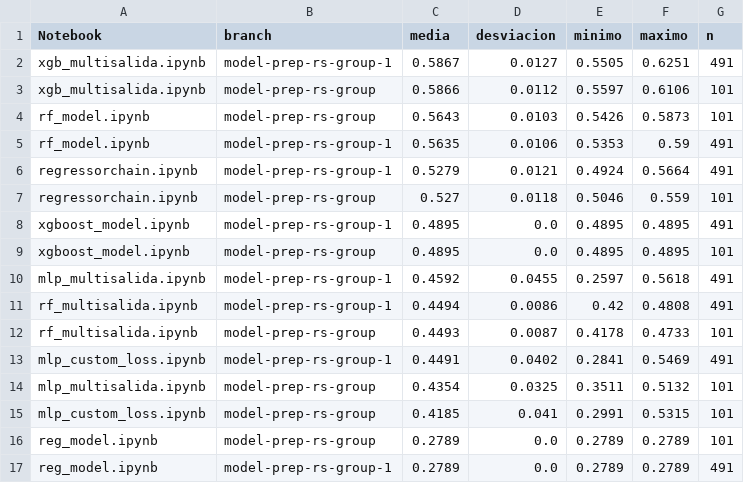
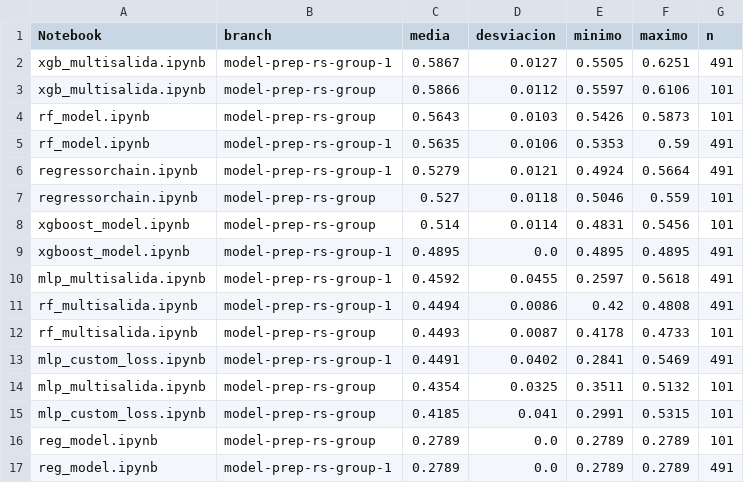
Before and after one commit to Akanenosketch/TFG-SOB4ES, a CSV file: output/comparativas/barrido_resumen_earthworm_richness_z.csv, drawn as a sheet.

```diff
--- a/output/comparativas/barrido_resumen_earthworm_richness_z.csv
+++ b/output/comparativas/barrido_resumen_earthworm_richness_z.csv
@@ -7,4 +7,4 @@ regressorchain.ipynb,model-prep-rs-group-1,0.5279,0.0121,0.4924,0.5664,491
 regressorchain.ipynb,model-prep-rs-group,0.527,0.0118,0.5046,0.559,101
+xgboost_model.ipynb,model-prep-rs-group,0.514,0.0114,0.4831,0.5456,101
 xgboost_model.ipynb,model-prep-rs-group-1,0.4895,0.0,0.4895,0.4895,491
-xgboost_model.ipynb,model-prep-rs-group,0.4895,0.0,0.4895,0.4895,101
 mlp_multisalida.ipynb,model-prep-rs-group-1,0.4592,0.0455,0.2597,0.5618,491
```
Also changed, not shown: output/comparativas/barrido_resumen_GLOBAL.csv, output/comparativas/barrido_resumen_earthworm_shannon_z.csv, 2 other files.
